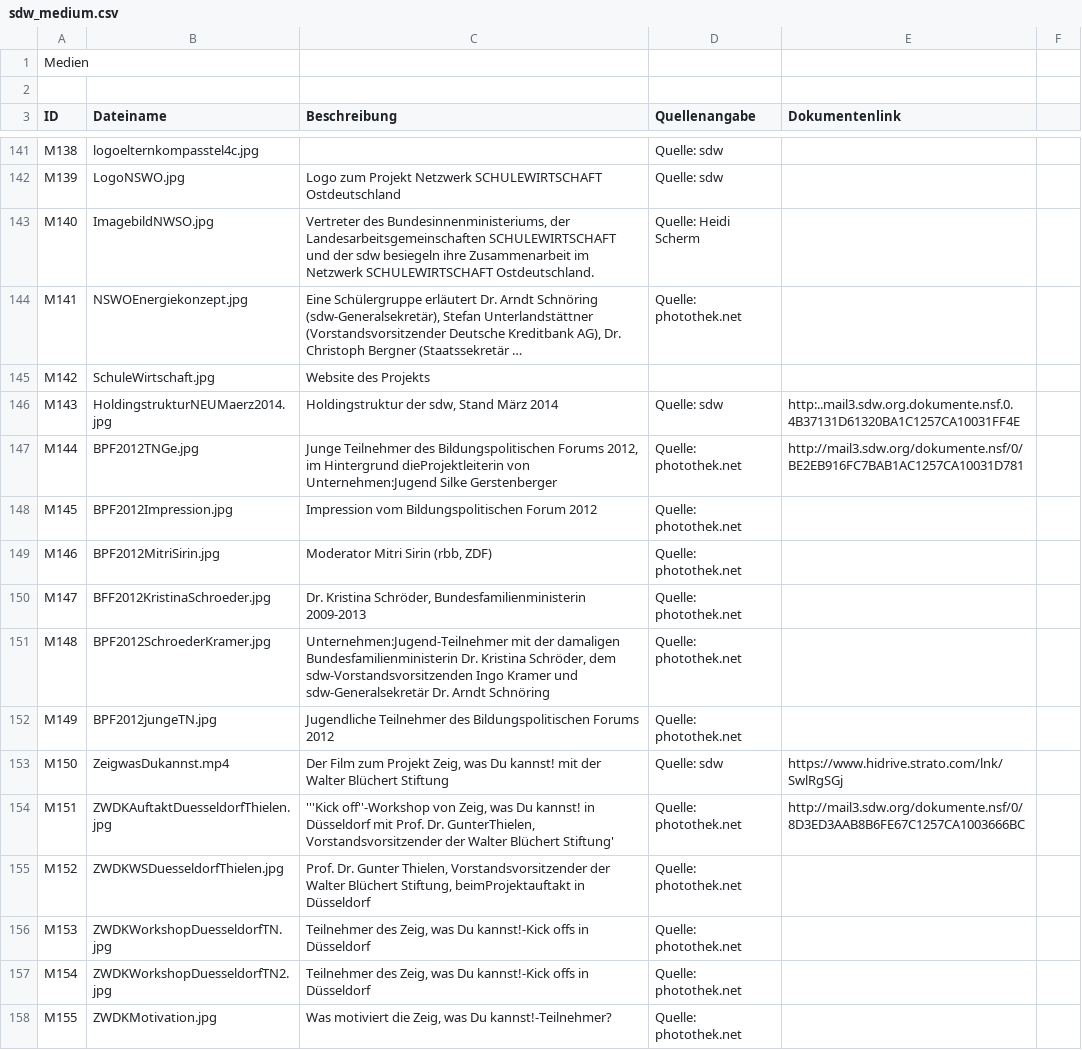
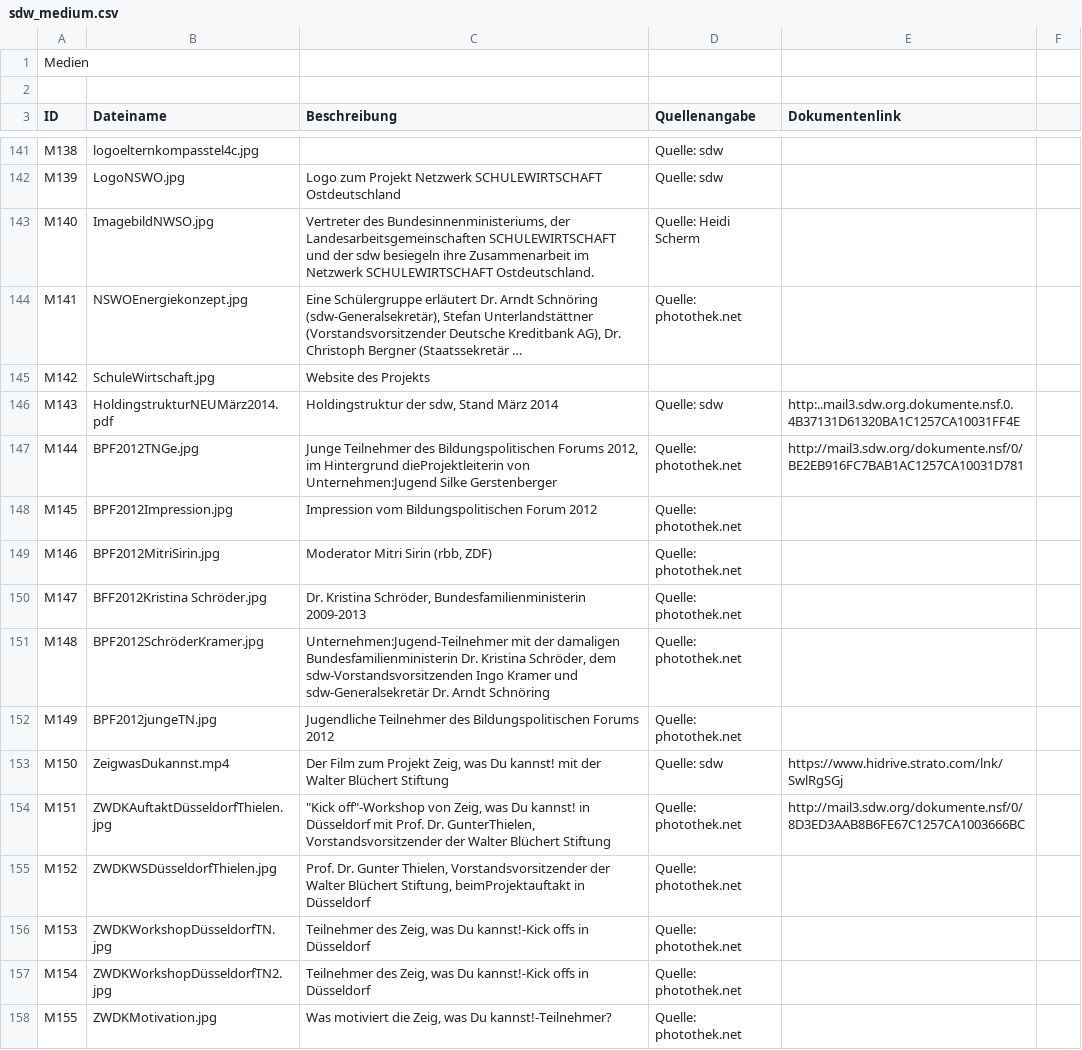
Before and after one commit to MenschMarcus/HistoGlobe_school, a CSV file: config/sdw/data/sdw_medium.csv, drawn as a sheet; only a part is shown, gaps mark what is left out; long unchanged cells end in …; the diff covers the shown part only; the diff names each change by its address in the sheet, - before the commit and + after, or states it on an @@ line.

```diff
--- a/config/sdw/data/sdw_medium.csv
+++ b/config/sdw/data/sdw_medium.csv
-B146 (Dateiname): HoldingstrukturNEUMaerz2014.jpg
+B146 (Dateiname): HoldingstrukturNEUMärz2014.pdf
-B150 (Dateiname): BFF2012KristinaSchroeder.jpg
+B150 (Dateiname): BFF2012Kristina Schröder.jpg
-B151 (Dateiname): BPF2012SchroederKramer.jpg
+B151 (Dateiname): BPF2012SchröderKramer.jpg
-B154 (Dateiname): ZWDKAuftaktDuesseldorfThielen.jpg
+B154 (Dateiname): ZWDKAuftaktDüsseldorfThielen.jpg
-C154 (Beschreibung): '''Kick off''-Workshop von Zeig, was Du kannst! in Düsseldorf mit Prof. Dr. GunterThielen, Vorstandsvorsitzender der Walter Blüchert Stiftung'
+C154 (Beschreibung): "Kick off"-Workshop von Zeig, was Du kannst! in Düsseldorf mit Prof. Dr. GunterThielen, Vorstandsvorsitzender der Walter Blüchert Stiftung
-B155 (Dateiname): ZWDKWSDuesseldorfThielen.jpg
+B155 (Dateiname): ZWDKWSDüsseldorfThielen.jpg
-B156 (Dateiname): ZWDKWorkshopDuesseldorfTN.jpg
+B156 (Dateiname): ZWDKWorkshopDüsseldorfTN.jpg
-B157 (Dateiname): ZWDKWorkshopDuesseldorfTN2.jpg
+B157 (Dateiname): ZWDKWorkshopDüsseldorfTN2.jpg
```
Also changed, not shown: 102 edited cells elsewhere in this file, config/sdw/data/sdw_projectEvent.csv, config/sdw/data/sdw_projects.csv, 4 other files.
